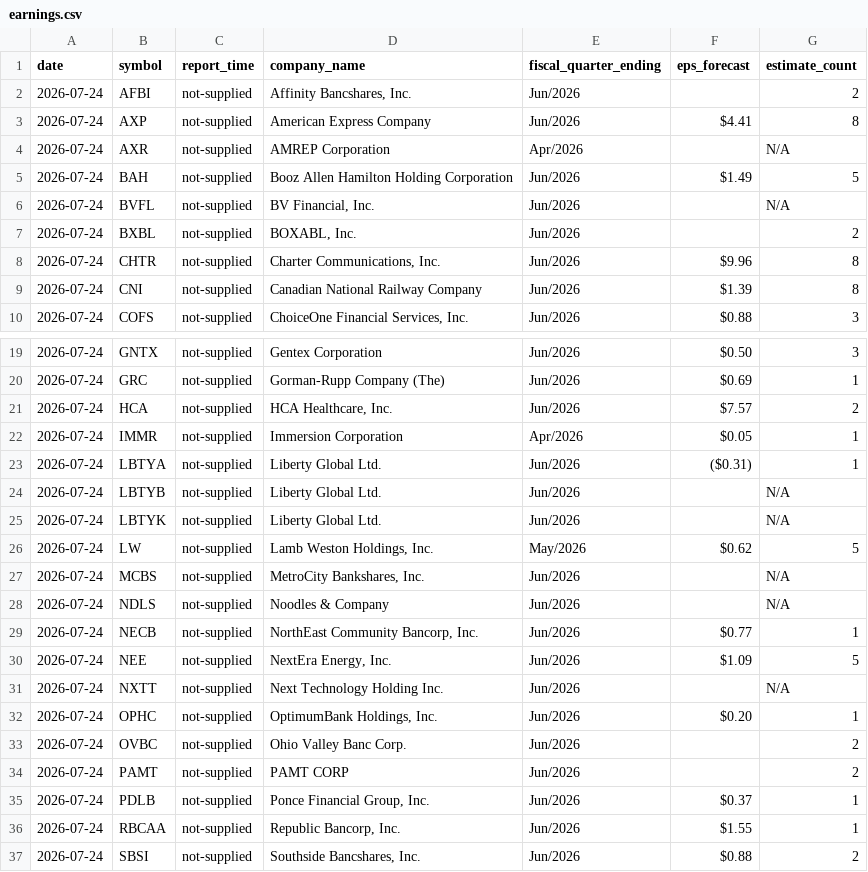
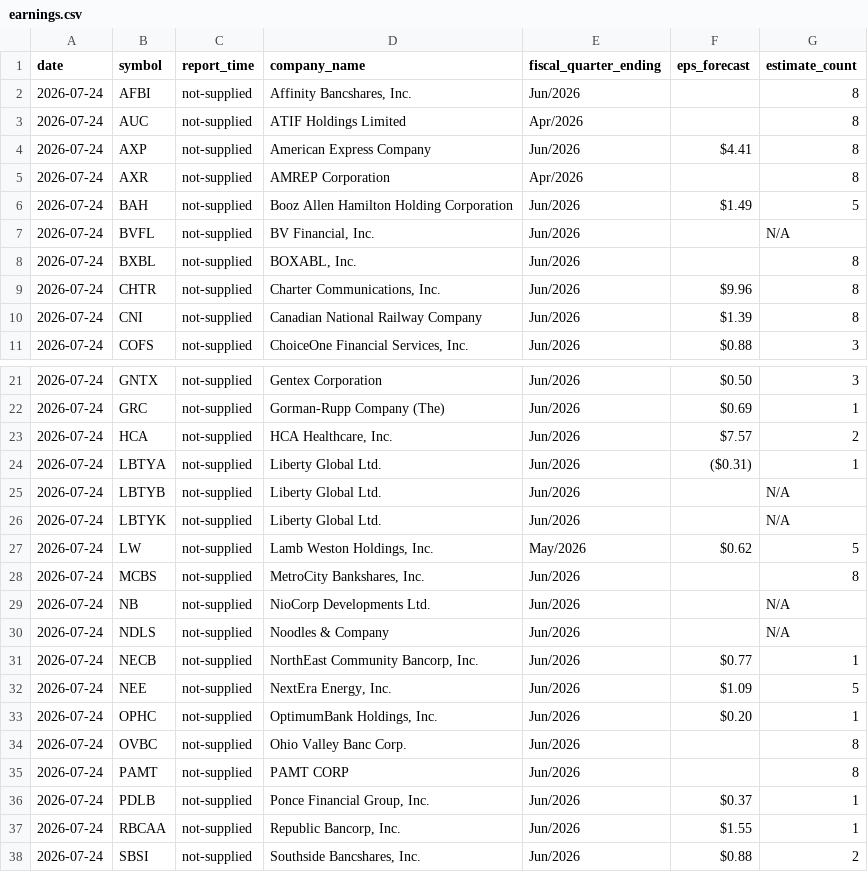
Before and after one commit to thedatadavis/extrapcap, a CSV file: data/events/earnings.csv, drawn as a sheet; only a part is shown, gaps mark what is left out; the diff covers the shown part only.

```diff
--- a/data/events/earnings.csv
+++ b/data/events/earnings.csv
@@ -1,8 +1,9 @@
 date,symbol,report_time,company_name,fiscal_quarter_ending,eps_forecast,estimate_count
-2026-07-24,AFBI,not-supplied,"Affinity Bancshares, Inc.",Jun/2026,,2
+2026-07-24,AFBI,not-supplied,"Affinity Bancshares, Inc.",Jun/2026,,8
+2026-07-24,AUC,not-supplied,ATIF Holdings Limited,Apr/2026,,8
 2026-07-24,AXP,not-supplied,American Express Company,Jun/2026,$4.41,8
-2026-07-24,AXR,not-supplied,AMREP Corporation,Apr/2026,,N/A
+2026-07-24,AXR,not-supplied,AMREP Corporation,Apr/2026,,8
 2026-07-24,BAH,not-supplied,Booz Allen Hamilton Holding Corporation,Jun/2026,$1.49,5
 2026-07-24,BVFL,not-supplied,"BV Financial, Inc.",Jun/2026,,N/A
-2026-07-24,BXBL,not-supplied,"BOXABL, Inc.",Jun/2026,,2
+2026-07-24,BXBL,not-supplied,"BOXABL, Inc.",Jun/2026,,8
 2026-07-24,CHTR,not-supplied,"Charter Communications, Inc.",Jun/2026,$9.96,8
@@ -21,3 +23,2 @@ date,symbol,report_time,company_name,fiscal_quarter_ending,eps_forecast,estimate
 2026-07-24,HCA,not-supplied,"HCA Healthcare, Inc.",Jun/2026,$7.57,2
-2026-07-24,IMMR,not-supplied,Immersion Corporation,Apr/2026,$0.05,1
 2026-07-24,LBTYA,not-supplied,Liberty Global Ltd.,Jun/2026,($0.31),1
@@ -26,3 +27,4 @@ date,symbol,report_time,company_name,fiscal_quarter_ending,eps_forecast,estimate
 2026-07-24,LW,not-supplied,"Lamb Weston Holdings, Inc.",May/2026,$0.62,5
-2026-07-24,MCBS,not-supplied,"MetroCity Bankshares, Inc.",Jun/2026,,N/A
+2026-07-24,MCBS,not-supplied,"MetroCity Bankshares, Inc.",Jun/2026,,8
+2026-07-24,NB,not-supplied,NioCorp Developments Ltd.,Jun/2026,,N/A
 2026-07-24,NDLS,not-supplied,Noodles & Company,Jun/2026,,N/A
@@ -30,6 +32,5 @@ date,symbol,report_time,company_name,fiscal_quarter_ending,eps_forecast,estimate
 2026-07-24,NEE,not-supplied,"NextEra Energy, Inc.",Jun/2026,$1.09,5
-2026-07-24,NXTT,not-supplied,Next Technology Holding Inc.,Jun/2026,,N/A
 2026-07-24,OPHC,not-supplied,"OptimumBank Holdings, Inc.",Jun/2026,$0.20,1
-2026-07-24,OVBC,not-supplied,Ohio Valley Banc Corp.,Jun/2026,,2
-2026-07-24,PAMT,not-supplied,PAMT CORP,Jun/2026,,2
+2026-07-24,OVBC,not-supplied,Ohio Valley Banc Corp.,Jun/2026,,8
+2026-07-24,PAMT,not-supplied,PAMT CORP,Jun/2026,,8
 2026-07-24,PDLB,not-supplied,"Ponce Financial Group, Inc.",Jun/2026,$0.37,1
```
Also changed, not shown: 1 added row and 1 edited cell elsewhere in this file, 2 other files.
